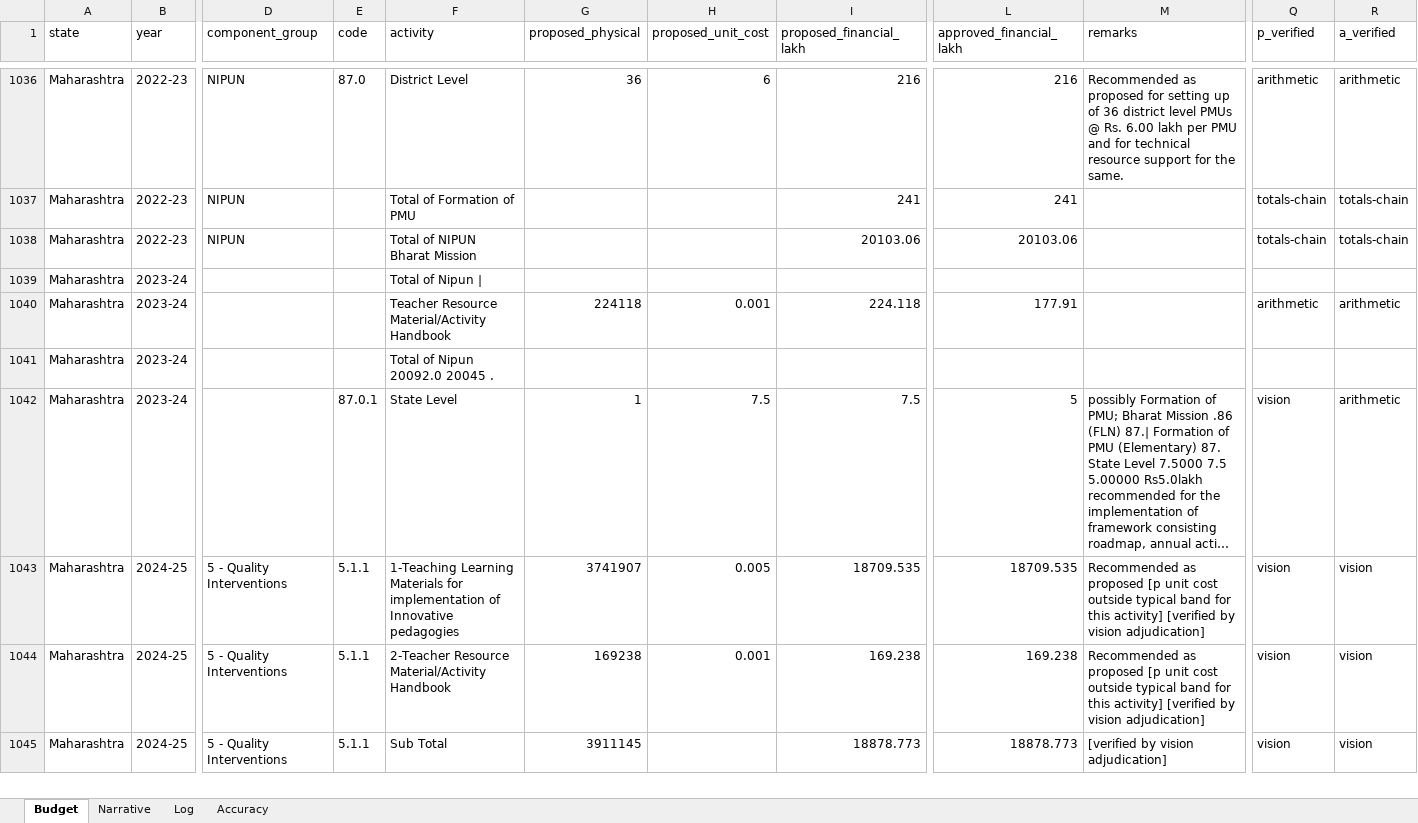
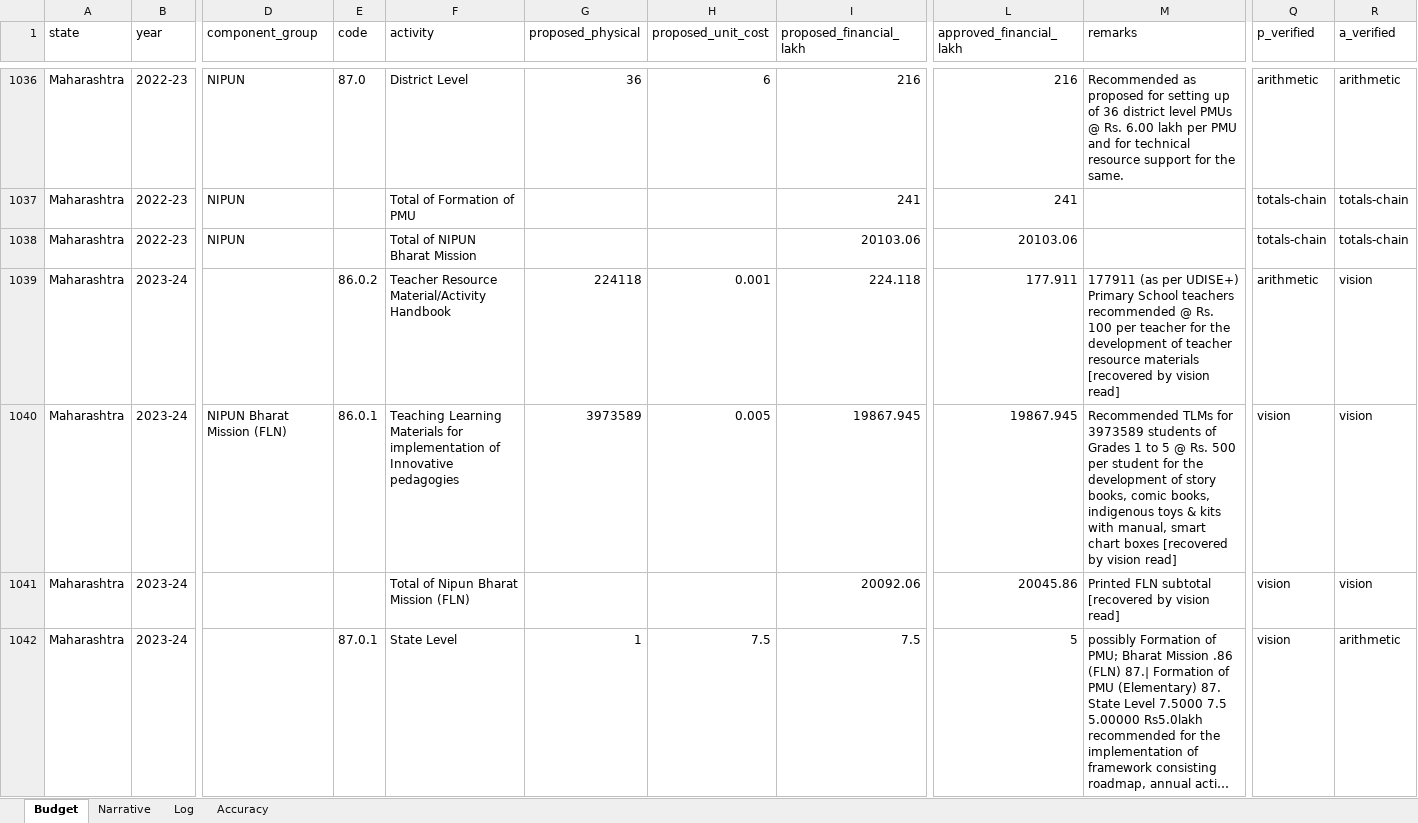
Before and after one commit to gordianknot-legacy/nipun-pab-dashboard, an Excel workbook: NIPUN_Bharat_PAB_master.xlsx, sheet Budget, drawn as a sheet; only a part is shown, gaps mark what is left out; the shorter side is filled out with more unchanged rows; long unchanged cells end in …; values as stored, in another font and other column widths than the file's, no borders; removed rows and columns are numbered as before the commit, all else as after; rows hold the shown columns only; the diff covers the shown part only; the diff names each change by its address in the sheet, - before the commit and + after, or states it on an @@ line.

Commit message:
Clean 2023-24 for Maharashtra
Only the Teacher Resource row had survived extraction, so the state was
publishing 182.91 lakh against a printed NIPUN total of 20085.86. The TLM
row alone is 19867.945 and had been missed entirely, along with every
total and the district PMU row.

The scale checks out against the same workbook's Maharashtra 2026-27
figure of 20714.47 lakh. Both chains close exactly.

```diff
--- a/NIPUN_Bharat_PAB_master.xlsx (sheet Budget)
+++ b/NIPUN_Bharat_PAB_master.xlsx (sheet Budget)
-row 1039: Maharashtra | 2023-24 |  |  | Total of Nipun
-E1039 (code): (empty)
+E1039 (code): 86.0.2
-L1039 (approved_financial_lakh): 177.91
+L1039 (approved_financial_lakh): 177.911
-M1039 (remarks): (empty)
+M1039 (remarks): 177911 (as per UDISE+) Primary School teachers recommended @ Rs. 100 per teacher for the development of teacher resource materials [recovered by vision read]
-R1039 (a_verified): arithmetic
+R1039 (a_verified): vision
+row 1040: Maharashtra | 2023-24 | NIPUN Bharat Mission (FLN) | 86.0.1 | Teaching Learning Materials for implementation of Innovative pedagogies | 3973589 | 0.005 | 19867.945 | 19867.945 | Recommended TLMs for 3973589 students of Grades 1 to 5 @ Rs. 500 per student for the development of story books, comic books, indigenous toys & kits with manual, smart chart boxes [recovered by vision read] | vision | vision
-F1041 (activity): Total of Nipun 20092.0 20045 .
+F1041 (activity): Total of Nipun Bharat Mission (FLN)
-I1041 (proposed_financial_lakh): (empty)
+I1041 (proposed_financial_lakh): 20092.06
-L1041 (approved_financial_lakh): (empty)
+L1041 (approved_financial_lakh): 20045.86
-M1041 (remarks): (empty)
+M1041 (remarks): Printed FLN subtotal [recovered by vision read]
-Q1041 (p_verified): (empty)
+Q1041 (p_verified): vision
-R1041 (a_verified): (empty)
+R1041 (a_verified): vision
```
Also changed, not shown: 3 added rows elsewhere in this sheet, sheet Log.
